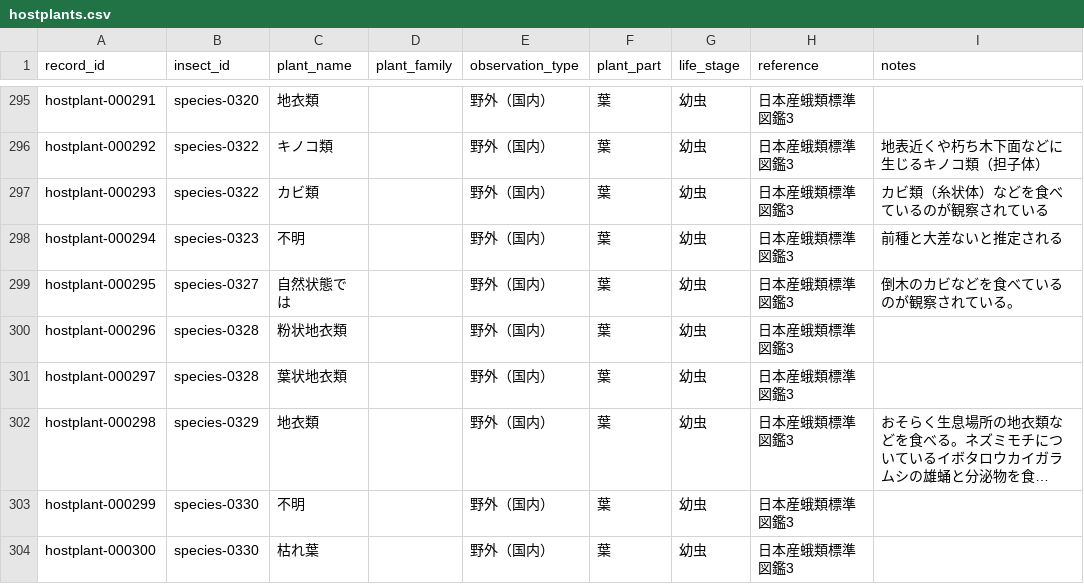
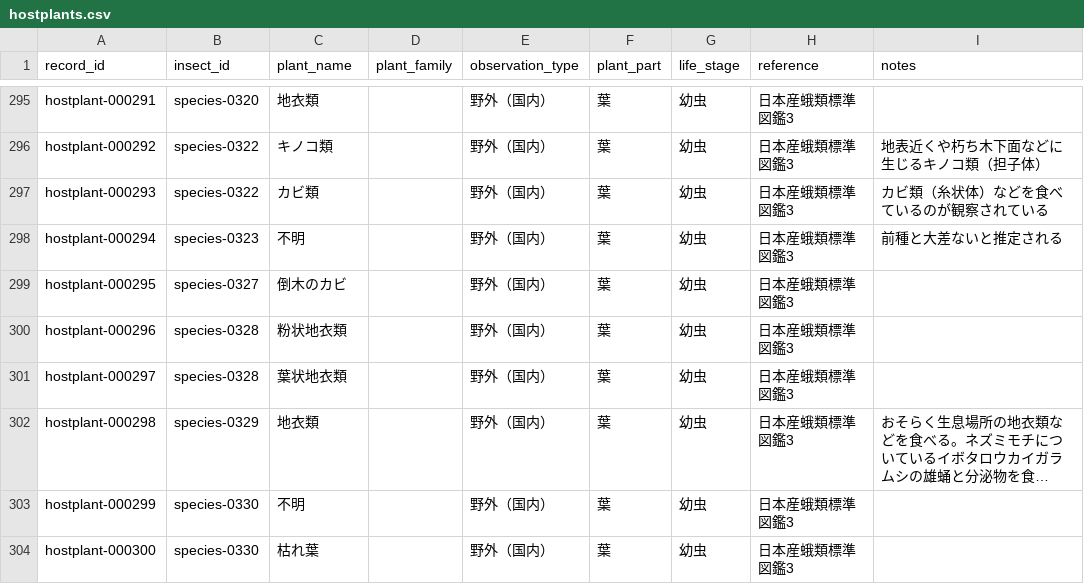
Before and after one commit to orau98/orau98.github.io, a CSV file: public/hostplants.csv, drawn as a sheet; only a part is shown, gaps mark what is left out; long unchanged cells end in ….

```diff
--- a/public/hostplants.csv
+++ b/public/hostplants.csv
@@ -298,3 +298,3 @@ hostplant-000293,species-0322,カビ類,,野外（国内）,葉,幼虫,日本産
 hostplant-000294,species-0323,不明,,野外（国内）,葉,幼虫,日本産蛾類標準図鑑3,前種と大差ないと推定される
-hostplant-000295,species-0327,自然状態では,,野外（国内）,葉,幼虫,日本産蛾類標準図鑑3,倒木のカビなどを食べているのが観察されている。
+hostplant-000295,species-0327,倒木のカビ,,野外（国内）,葉,幼虫,日本産蛾類標準図鑑3,
 hostplant-000296,species-0328,粉状地衣類,,野外（国内）,葉,幼虫,日本産蛾類標準図鑑3,
```
Also changed, not shown: public/genus_mapping.csv, 2 other files.
